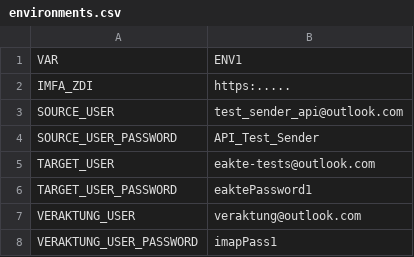
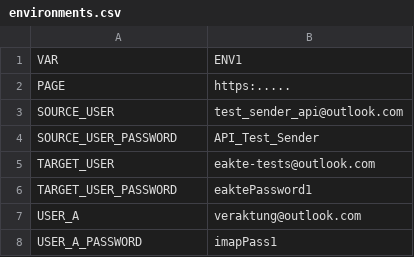
Before and after one commit to TomaszJuchimiuk/Automation-tests, a CSV file: src/resources/environments/environments.csv, drawn as a sheet.

```diff
--- a/src/resources/environments/environments.csv
+++ b/src/resources/environments/environments.csv
@@ -1,3 +1,3 @@
 VAR                 ,ENV1
-IMFA_ZDI, https:.....
+PAGE, https:.....
 SOURCE_USER,test_sender_api@outlook.com
@@ -6,3 +6,3 @@ TARGET_USER,eakte-tests@outlook.com
 TARGET_USER_PASSWORD,eaktePassword1
-VERAKTUNG_USER,veraktung@outlook.com
-VERAKTUNG_USER_PASSWORD,imapPass1
+USER_A,veraktung@outlook.com
+USER_A_PASSWORD,imapPass1
```
Also changed, not shown: 6 other files.
